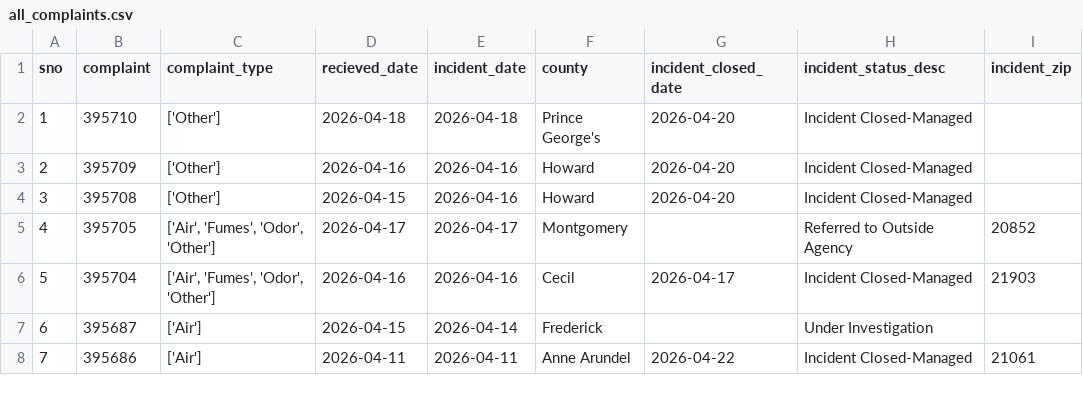
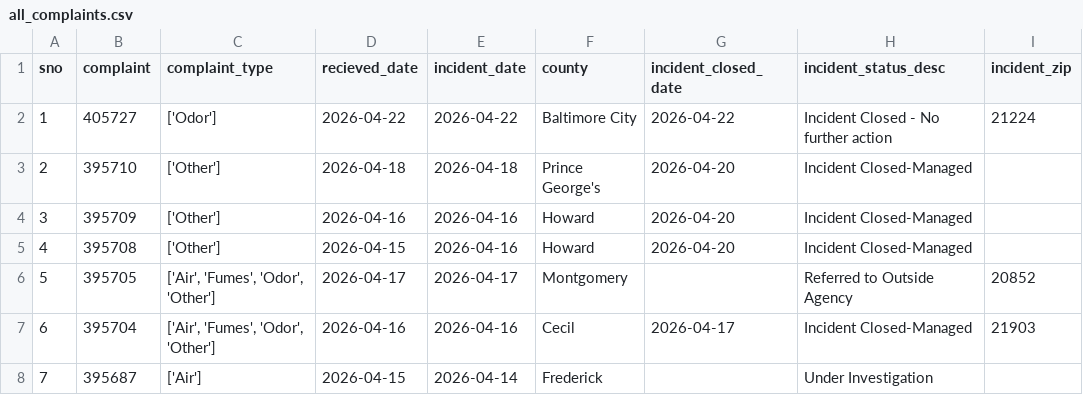
Before and after one commit to david-a-weisz/live-nicar-pipeline, a CSV file: exported_data/all_complaints.csv, drawn as a sheet; only a part is shown; the shorter side is filled out with more unchanged rows; addresses are those after the commit; the diff names each change by its address in the sheet, - before the commit and + after, or states it on an @@ line.

Commit message:
Automated commit from GitHub Actions

```diff
--- a/exported_data/all_complaints.csv
+++ b/exported_data/all_complaints.csv
+row 2: 1 | 405727 | ['Odor'] | 2026-04-22 | 2026-04-22 | Baltimore City | 2026-04-22 | Incident Closed - No further action | 21224
@@ column A (sno) renumbered from row 3 down @@
```
Also changed, not shown: exported_data/complaint_type_frequency.csv, exported_data/county_frequency.csv, 1 other file.
